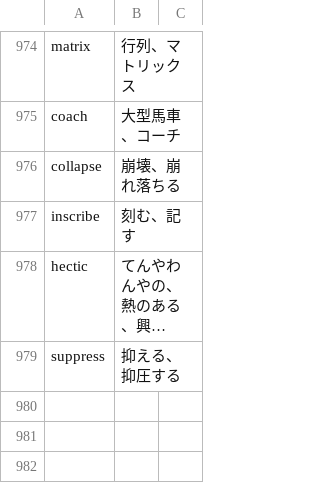
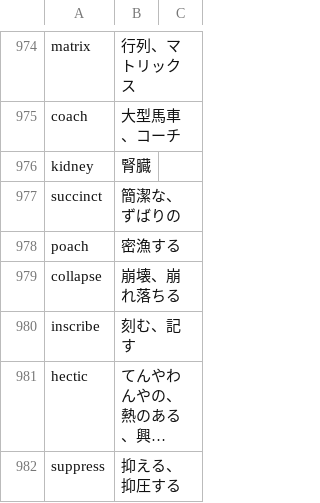
Before and after one commit to GATAKAWAKACHICO/GATAKAWAKACHICO.github.io, a CSV file: toefl-learning-vocabulary/csv/words.csv, drawn as a sheet; only a part is shown, gaps mark what is left out; long unchanged cells end in ….

Commit message:
Added new words

```diff
--- a/toefl-learning-vocabulary/csv/words.csv
+++ b/toefl-learning-vocabulary/csv/words.csv
@@ -975,2 +975,5 @@ matrix,行列、マトリックス,
 coach,大型馬車、コーチ,
+kidney,腎臓,
+succinct,簡潔な、ずばりの,
+poach,密漁する,
 collapse,崩壊、崩れ落ちる,
```
